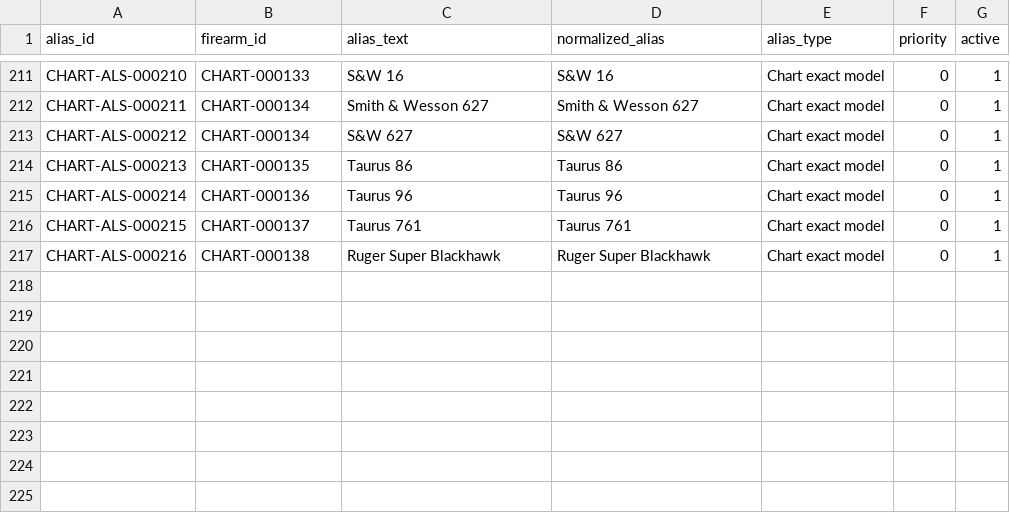
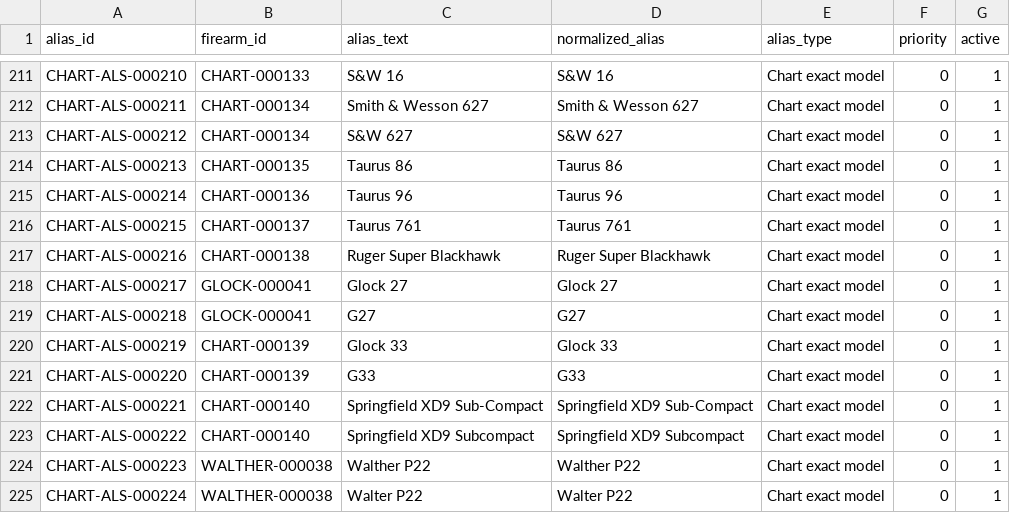
Before and after one commit to yh8jb22jds-svg/PassportFitSearch, a CSV file: data/zz_chart/2026-11-05_search_alias_master_chart_verified_r1.csv, drawn as a sheet; only a part is shown, gaps mark what is left out.

Commit message:
Add chart subcompact search terms

```diff
--- a/data/zz_chart/2026-11-05_search_alias_master_chart_verified_r1.csv
+++ b/data/zz_chart/2026-11-05_search_alias_master_chart_verified_r1.csv
@@ -217 +217,9 @@ CHART-ALS-000215,CHART-000137,Taurus 761,Taurus 761,Chart exact model,0,1
 CHART-ALS-000216,CHART-000138,Ruger Super Blackhawk,Ruger Super Blackhawk,Chart exact model,0,1
+CHART-ALS-000217,GLOCK-000041,Glock 27,Glock 27,Chart exact model,0,1
+CHART-ALS-000218,GLOCK-000041,G27,G27,Chart exact model,0,1
+CHART-ALS-000219,CHART-000139,Glock 33,Glock 33,Chart exact model,0,1
+CHART-ALS-000220,CHART-000139,G33,G33,Chart exact model,0,1
+CHART-ALS-000221,CHART-000140,Springfield XD9 Sub-Compact,Springfield XD9 Sub-Compact,Chart exact model,0,1
+CHART-ALS-000222,CHART-000140,Springfield XD9 Subcompact,Springfield XD9 Subcompact,Chart exact model,0,1
+CHART-ALS-000223,WALTHER-000038,Walther P22,Walther P22,Chart exact model,0,1
+CHART-ALS-000224,WALTHER-000038,Walter P22,Walter P22,Chart exact model,0,1
```
